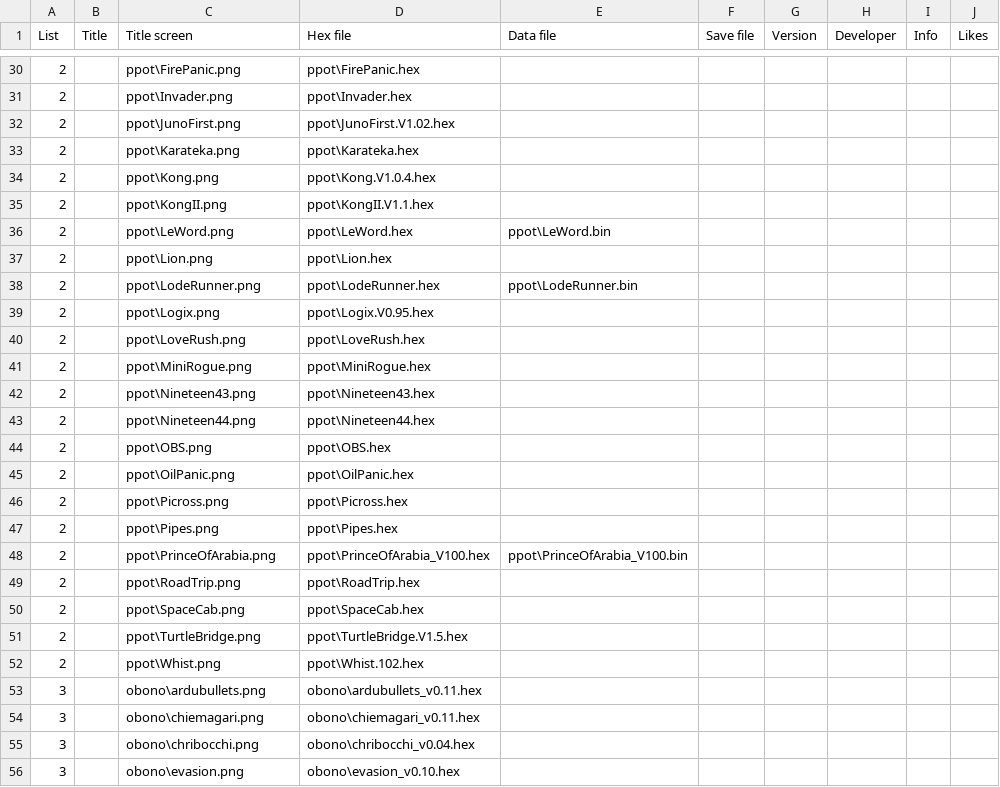
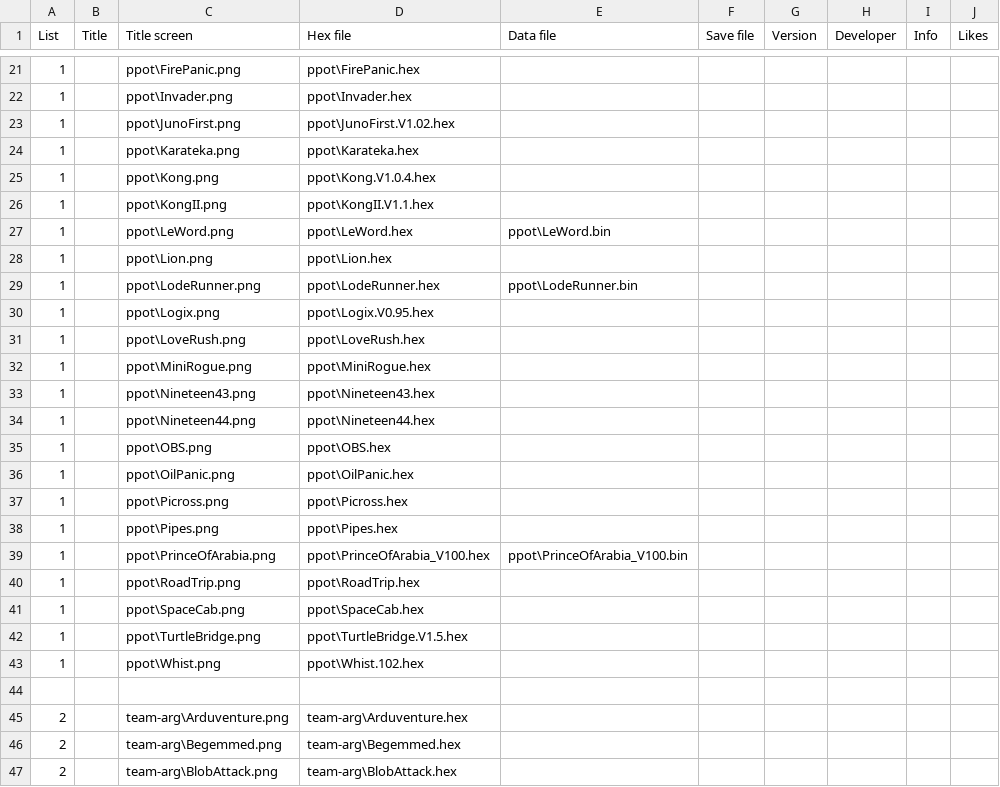
Before and after one commit to Yevgeniy-Olexandrenko/hm-arduboy-fx, a CSV file: software/games/flashcart-index.csv, drawn as a sheet; only a part is shown, gaps mark what is left out; the shorter side is filled out with more unchanged rows; the diff covers the shown part only.

```diff
--- a/software/games/flashcart-index.csv
+++ b/software/games/flashcart-index.csv
@@ -30,23 +21,27 @@ List;Title;Title screen;Hex file;Data file;Save file;Version;Developer;Info;Like
-2;;ppot\FirePanic.png;ppot\FirePanic.hex;;;;;;
-2;;ppot\Invader.png;ppot\Invader.hex;;;;;;
-2;;ppot\JunoFirst.png;ppot\JunoFirst.V1.02.hex;;;;;;
-2;;ppot\Karateka.png;ppot\Karateka.hex;;;;;;
-2;;ppot\Kong.png;ppot\Kong.V1.0.4.hex;;;;;;
-2;;ppot\KongII.png;ppot\KongII.V1.1.hex;;;;;;
-2;;ppot\LeWord.png;ppot\LeWord.hex;ppot\LeWord.bin;;;;;
-2;;ppot\Lion.png;ppot\Lion.hex;;;;;;
-2;;ppot\LodeRunner.png;ppot\LodeRunner.hex;ppot\LodeRunner.bin;;;;;
-2;;ppot\Logix.png;ppot\Logix.V0.95.hex;;;;;;
-2;;ppot\LoveRush.png;ppot\LoveRush.hex;;;;;;
-2;;ppot\MiniRogue.png;ppot\MiniRogue.hex;;;;;;
-2;;ppot\Nineteen43.png;ppot\Nineteen43.hex;;;;;;
-2;;ppot\Nineteen44.png;ppot\Nineteen44.hex;;;;;;
-2;;ppot\OBS.png;ppot\OBS.hex;;;;;;
-2;;ppot\OilPanic.png;ppot\OilPanic.hex;;;;;;
-2;;ppot\Picross.png;ppot\Picross.hex;;;;;;
-2;;ppot\Pipes.png;ppot\Pipes.hex;;;;;;
-2;;ppot\PrinceOfArabia.png;ppot\PrinceOfArabia_V100.hex;ppot\PrinceOfArabia_V100.bin;;;;;
-2;;ppot\RoadTrip.png;ppot\RoadTrip.hex;;;;;;
-2;;ppot\SpaceCab.png;ppot\SpaceCab.hex;;;;;;
-2;;ppot\TurtleBridge.png;ppot\TurtleBridge.V1.5.hex;;;;;;
-2;;ppot\Whist.png;ppot\Whist.102.hex;;;;;;
+1;;ppot\FirePanic.png;ppot\FirePanic.hex;;;;;;
+1;;ppot\Invader.png;ppot\Invader.hex;;;;;;
+1;;ppot\JunoFirst.png;ppot\JunoFirst.V1.02.hex;;;;;;
+1;;ppot\Karateka.png;ppot\Karateka.hex;;;;;;
+1;;ppot\Kong.png;ppot\Kong.V1.0.4.hex;;;;;;
+1;;ppot\KongII.png;ppot\KongII.V1.1.hex;;;;;;
+1;;ppot\LeWord.png;ppot\LeWord.hex;ppot\LeWord.bin;;;;;
+1;;ppot\Lion.png;ppot\Lion.hex;;;;;;
+1;;ppot\LodeRunner.png;ppot\LodeRunner.hex;ppot\LodeRunner.bin;;;;;
+1;;ppot\Logix.png;ppot\Logix.V0.95.hex;;;;;;
+1;;ppot\LoveRush.png;ppot\LoveRush.hex;;;;;;
+1;;ppot\MiniRogue.png;ppot\MiniRogue.hex;;;;;;
+1;;ppot\Nineteen43.png;ppot\Nineteen43.hex;;;;;;
+1;;ppot\Nineteen44.png;ppot\Nineteen44.hex;;;;;;
+1;;ppot\OBS.png;ppot\OBS.hex;;;;;;
+1;;ppot\OilPanic.png;ppot\OilPanic.hex;;;;;;
+1;;ppot\Picross.png;ppot\Picross.hex;;;;;;
+1;;ppot\Pipes.png;ppot\Pipes.hex;;;;;;
+1;;ppot\PrinceOfArabia.png;ppot\PrinceOfArabia_V100.hex;ppot\PrinceOfArabia_V100.bin;;;;;
+1;;ppot\RoadTrip.png;ppot\RoadTrip.hex;;;;;;
+1;;ppot\SpaceCab.png;ppot\SpaceCab.hex;;;;;;
+1;;ppot\TurtleBridge.png;ppot\TurtleBridge.V1.5.hex;;;;;;
+1;;ppot\Whist.png;ppot\Whist.102.hex;;;;;;
+
+2;;team-arg\Arduventure.png;team-arg\Arduventure.hex;;;;;;
+2;;team-arg\Begemmed.png;team-arg\Begemmed.hex;;;;;;
+2;;team-arg\BlobAttack.png;team-arg\BlobAttack.hex;;;;;;
```
Also changed, not shown: 30 added rows, 19 removed rows and 26 edited cells elsewhere in this file.
